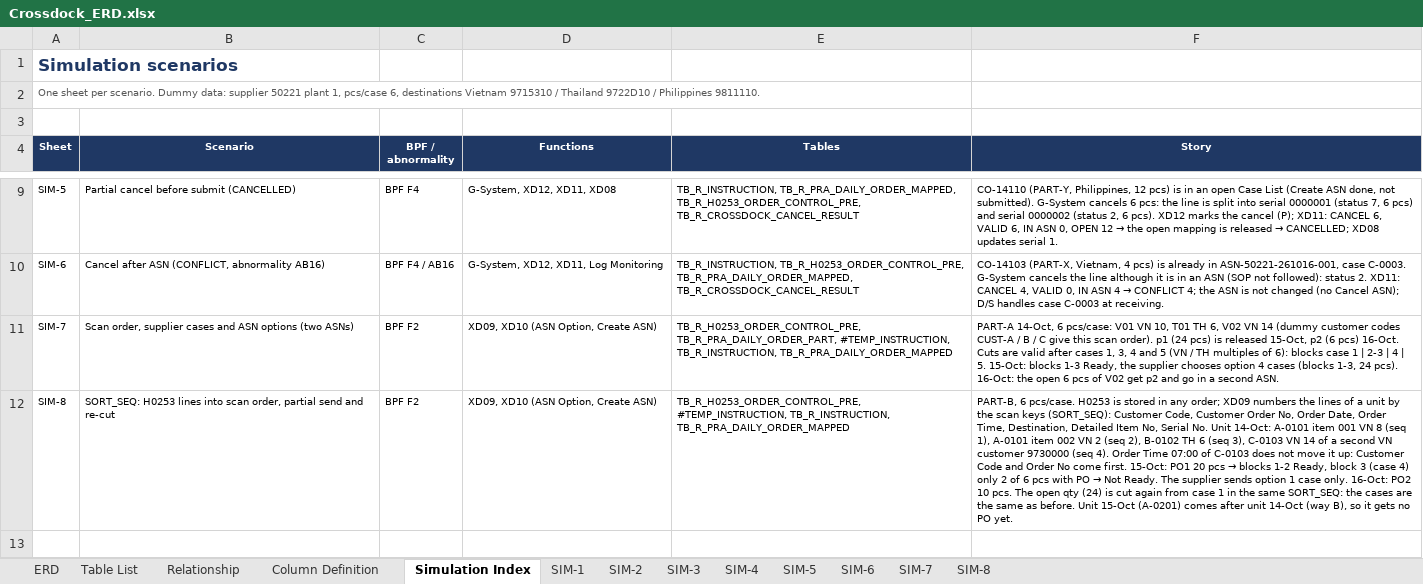
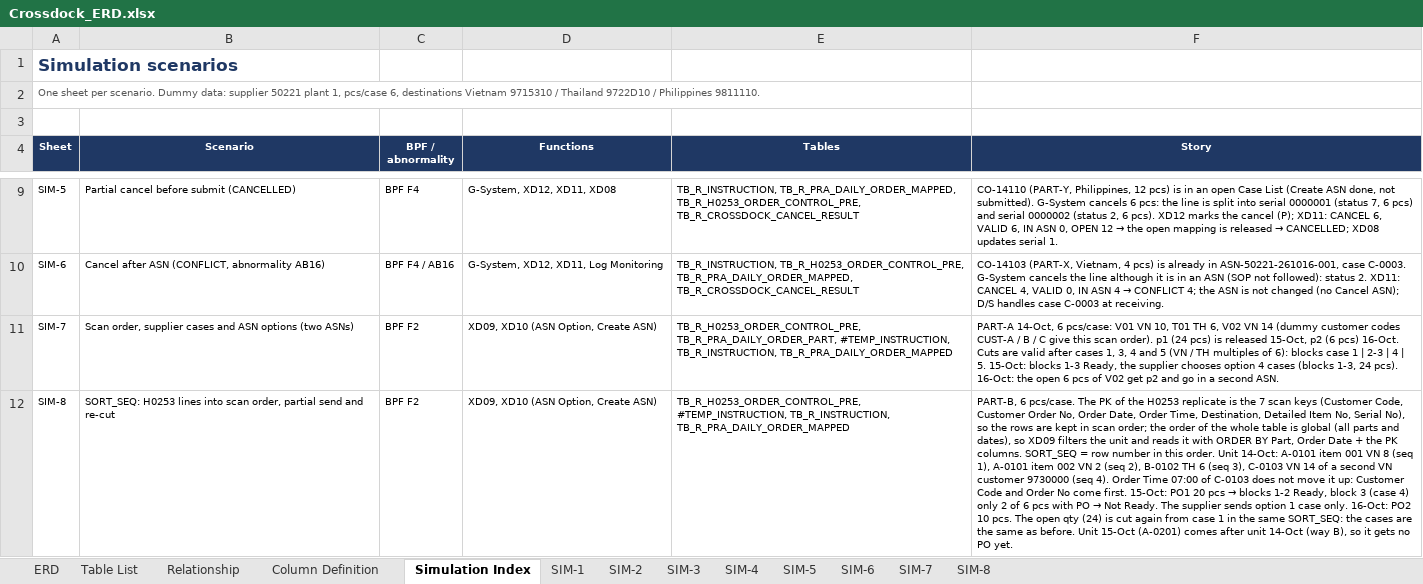
Before and after one commit to ivanrayhannn/crossdockpoc, an Excel workbook: deliverables/function_list_v2/erd/Crossdock_ERD.xlsx, sheet Simulation Index, drawn as a sheet; only a part is shown, gaps mark what is left out; values as stored, in another font and other column widths than the file's, no borders; the diff names each change by its address in the sheet, - before the commit and + after, or states it on an @@ line.

```diff
--- a/deliverables/function_list_v2/erd/Crossdock_ERD.xlsx (sheet Simulation Index)
+++ b/deliverables/function_list_v2/erd/Crossdock_ERD.xlsx (sheet Simulation Index)
-F12 (Story): …6 pcs/case. H0253 is stored in any order; XD09 numbers the lines of a unit by the scan keys (SORT_SEQ): Customer Code, Customer Order No, Order Date, Order Time, Destination, Detailed Item No, Serial No. Unit 14-Oct:…
+F12 (Story): …6 pcs/case. The PK of the H0253 replicate is the 7 scan keys (Customer Code, Customer Order No, Order Date, Order Time, Destination, Detailed Item No, Serial No), so the rows are kept in scan order; the order of the whole table is global (all parts and dates), so XD09 filters the unit and reads it with ORDER BY Part, Order Date + the PK columns. SORT_SEQ = row number in this order. Unit 14-Oct:…
```
Also changed, not shown: sheet SIM-8, deliverables/function_list_v2/uiss/XD09_UISS_Batch_MappingCustomerOrderPO.xlsx, 4 other files.
